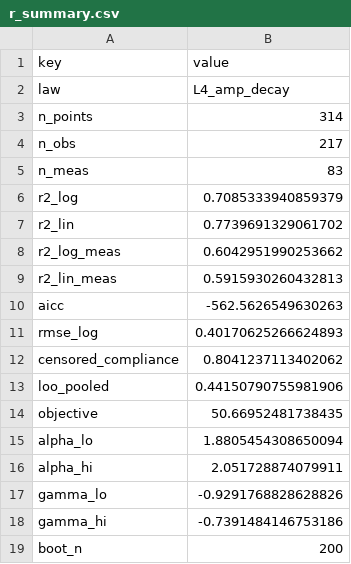
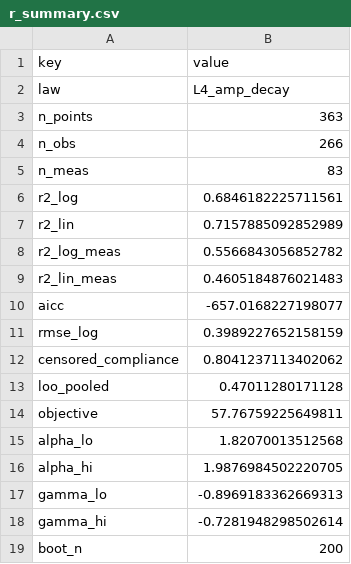
Before and after one commit to wyw-yy/medmem-law, a CSV file: results/r_summary.csv, drawn as a sheet.

```diff
--- a/results/r_summary.csv
+++ b/results/r_summary.csv
@@ -2,18 +2,18 @@ key,value
 law,L4_amp_decay
-n_points,314
-n_obs,217
+n_points,363
+n_obs,266
 n_meas,83
-r2_log,0.7085333940859379
-r2_lin,0.7739691329061702
-r2_log_meas,0.6042951990253662
-r2_lin_meas,0.5915930260432813
-aicc,-562.5626549630263
-rmse_log,0.40170625266624893
+r2_log,0.6846182225711561
+r2_lin,0.7157885092852989
+r2_log_meas,0.5566843056852782
+r2_lin_meas,0.4605184876021483
+aicc,-657.0168227198077
+rmse_log,0.3989227652158159
 censored_compliance,0.8041237113402062
-loo_pooled,0.44150790755981906
-objective,50.66952481738435
-alpha_lo,1.8805454308650094
-alpha_hi,2.051728874079911
-gamma_lo,-0.9291768828628826
-gamma_hi,-0.7391484146753186
+loo_pooled,0.47011280171128
+objective,57.76759225649811
+alpha_lo,1.82070013512568
+alpha_hi,1.9876984502220705
+gamma_lo,-0.8969183362669313
+gamma_hi,-0.7281948298502614
 boot_n,200
```
Also changed, not shown: results/grid_summary.csv, results/r_fit_points.csv, 31 other files.
